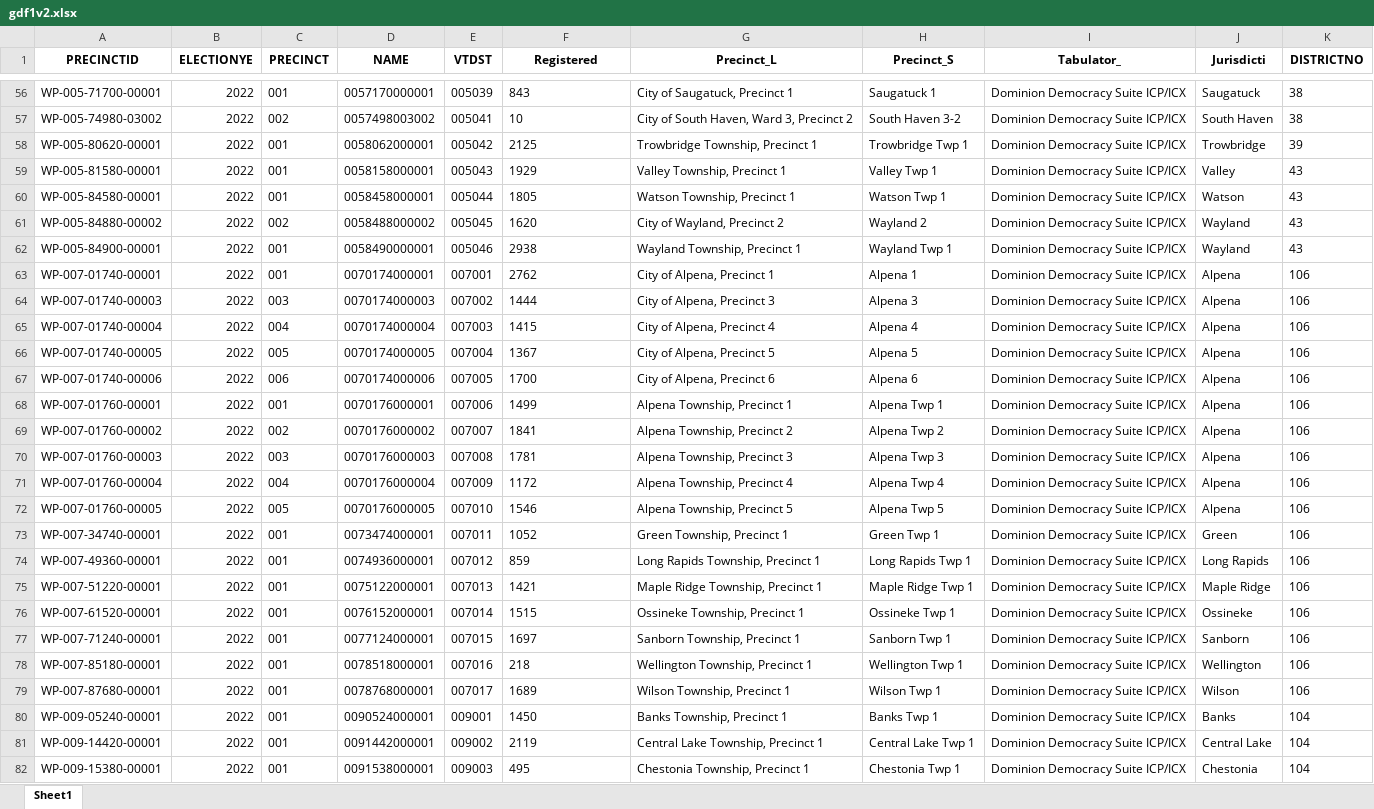
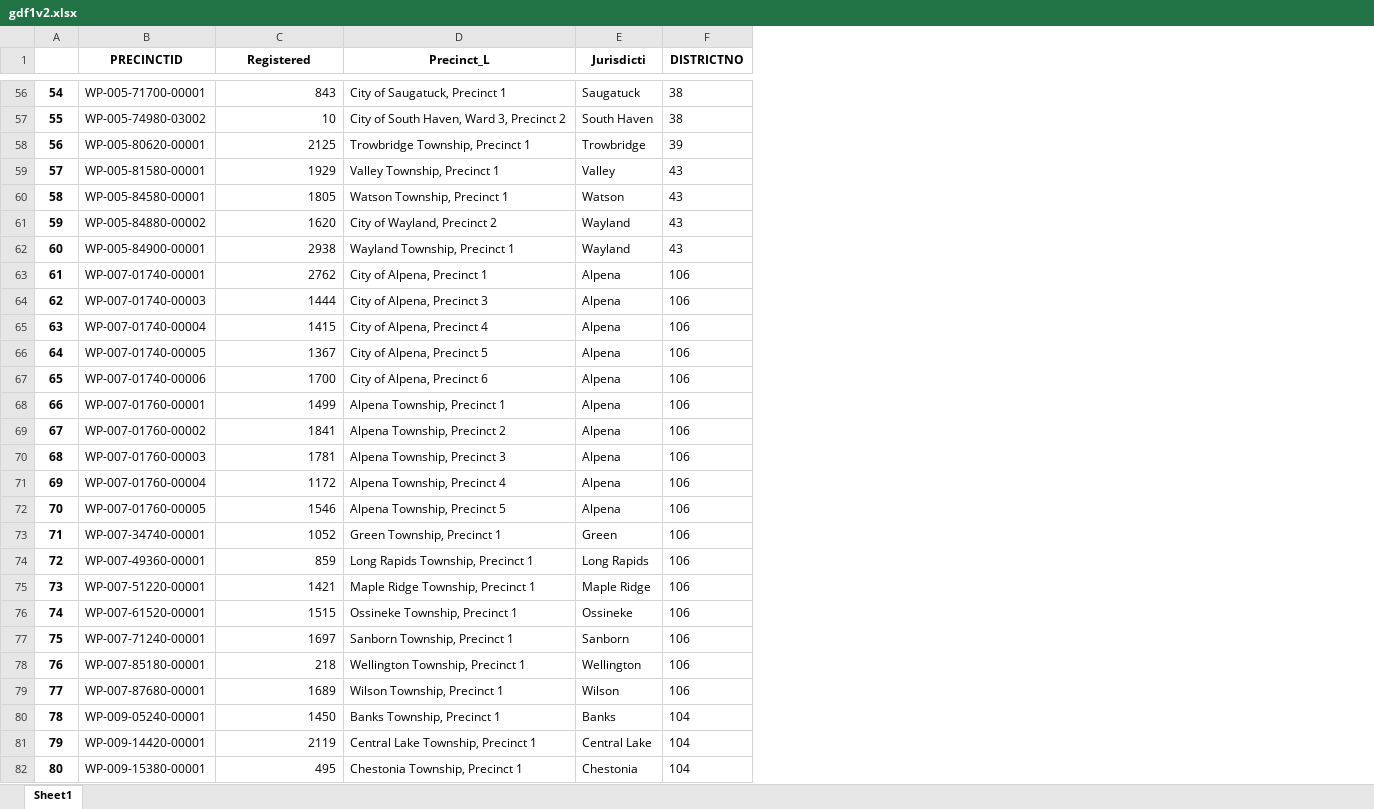
Before and after one commit to bensonclaire/houseapp, an Excel workbook: gdf1v2.xlsx, sheet Sheet1, drawn as a sheet; only a part is shown, gaps mark what is left out; values as stored, in another font and other column widths than the file's, no borders; removed rows and columns are numbered as before the commit, all else as after; the diff covers the shown part only; the diff names each change by its address in the sheet, - before the commit and + after, or states it on an @@ line.

```diff
--- a/gdf1v2.xlsx (sheet Sheet1)
+++ b/gdf1v2.xlsx (sheet Sheet1)
+column A, rows 56-82: 54 | 55 | 56 | 57 | 58 | 59 | 60 | 61 | 62 | 63 | 64 | 65 | 66 | 67 | 68 | 69 | 70 | 71 | 72 | 73 | 74 | 75 | 76 | 77 | 78 | 79 | 80
-column B (ELECTIONYE), rows 56-82: all 2022
-column C (PRECINCT), rows 56-82: 001 | 002 | 001 | 001 | 001 | 002 | 001 | 001 | 003 | 004 | 005 | 006 | 001 | 002 | 003 | 004 | 005 | 001 | 001 | 001 | 001 | 001 | 001 | 001 | 001 | 001 | 001
-column D (NAME), rows 56-82: 0057170000001 | 0057498003002 | 0058062000001 | 0058158000001 | 0058458000001 | 0058488000002 | 0058490000001 | 0070174000001 | 0070174000003 | 0070174000004 | 0070174000005 | 0070174000006 | 0070176000001 | 0070176000002 | 0070176000003 | 0070176000004 | 0070176000005 | 0073474000001 | 0074936000001 | 0075122000001 | 0076152000001 | 0077124000001 | 0078518000001 | 0078768000001 | 0090524000001 | 0091442000001 | 0091538000001
-column E (VTDST), rows 56-82: 005039 | 005041 | 005042 | 005043 | 005044 | 005045 | 005046 | 007001 | 007002 | 007003 | 007004 | 007005 | 007006 | 007007 | 007008 | 007009 | 007010 | 007011 | 007012 | 007013 | 007014 | 007015 | 007016 | 007017 | 009001 | 009002 | 009003
-column H (Precinct_S), rows 56-82: Saugatuck 1 | South Haven 3-2 | Trowbridge Twp 1 | Valley Twp 1 | Watson Twp 1 | Wayland 2 | Wayland Twp 1 | Alpena 1 | Alpena 3 | Alpena 4 | Alpena 5 | Alpena 6 | Alpena Twp 1 | Alpena Twp 2 | Alpena Twp 3 | Alpena Twp 4 | Alpena Twp 5 | Green Twp 1 | Long Rapids Twp 1 | Maple Ridge Twp 1 | Ossineke Twp 1 | Sanborn Twp 1 | Wellington Twp 1 | Wilson Twp 1 | Banks Twp 1 | Central Lake Twp 1 | Chestonia Twp 1
-column I (Tabulator_), rows 56-82: all Dominion Democracy Suite ICP/ICX
-C56:C82 alignment: left
+C56:C82 alignment: right
```
Also changed, not shown: cell formats elsewhere in this sheet, gdf1_hickory.xlsx, 5 other files.
